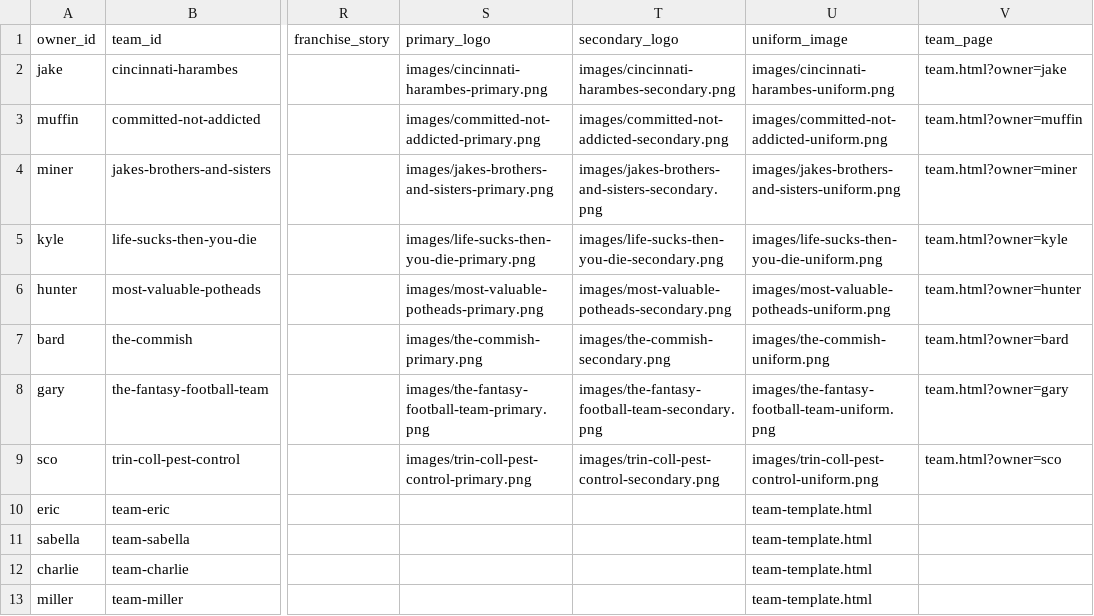
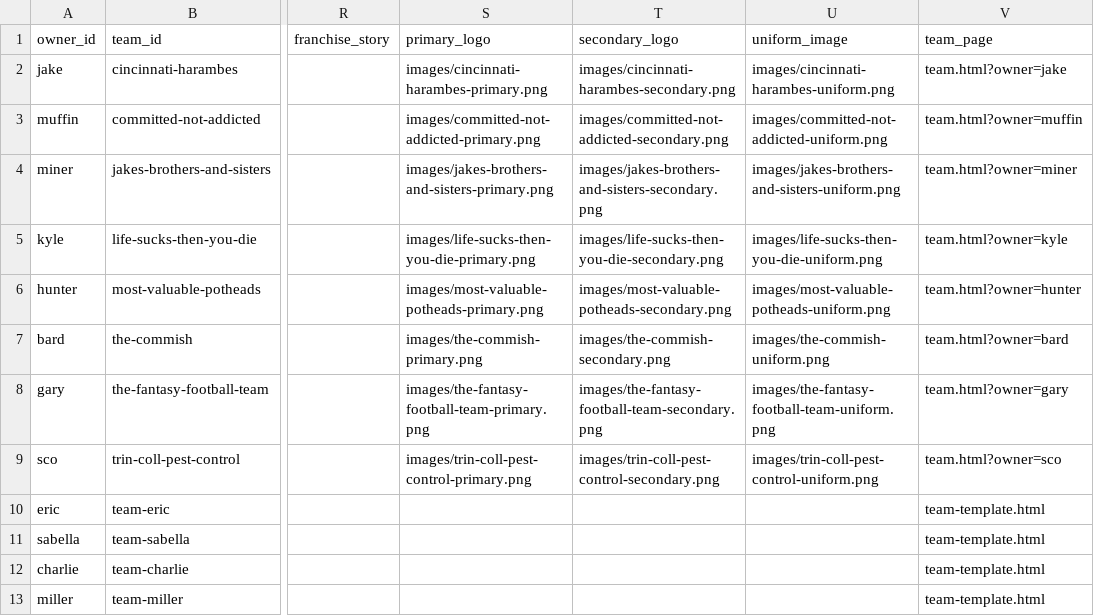
Before and after one commit to cravisjuice18-25/krusty-krab-league-site, a CSV file: data/teams.csv, drawn as a sheet; only a part is shown, gaps mark what is left out; the diff names each change by its address in the sheet, - before the commit and + after, or states it on an @@ line.

Commit message:
Update teams.csv

```diff
--- a/data/teams.csv
+++ b/data/teams.csv
-U10:U13 (uniform_image): team-template.html
+U10:U13 (uniform_image): (empty)
-V10:V13 (team_page): (empty)
+V10:V13 (team_page): team-template.html
```
